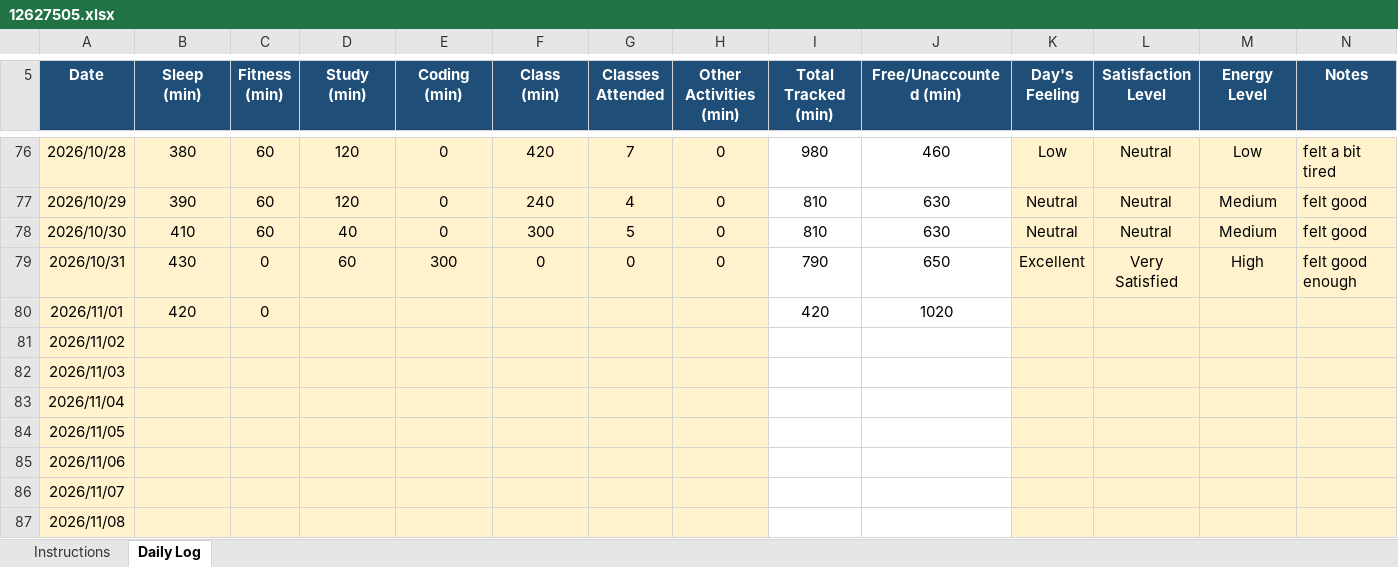
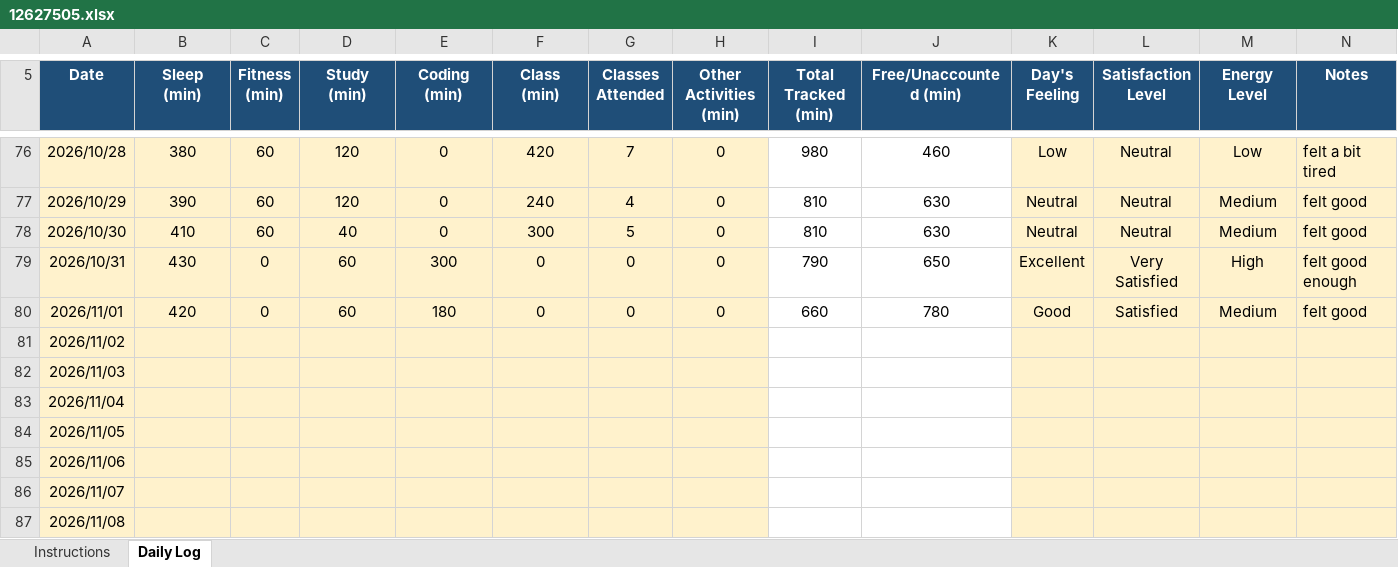
Before and after one commit to Vikaskumawat0/CAP776, an Excel workbook: 12627505.xlsx, sheet Daily Log, drawn as a sheet; only a part is shown, gaps mark what is left out; values as stored, in another font and other column widths than the file's, no borders; conditional formats not drawn; the diff names each change by its address in the sheet, - before the commit and + after, or states it on an @@ line.

Commit message:
modified

```diff
--- a/12627505.xlsx (sheet Daily Log)
+++ b/12627505.xlsx (sheet Daily Log)
-D80 (Study (min)): (empty)
+D80 (Study (min)): 60
-E80 (Coding (min)): (empty)
+E80 (Coding (min)): 180
-F80 (Class (min)): (empty)
+F80 (Class (min)): 0
-G80 (Classes Attended): (empty)
+G80 (Classes Attended): 0
-H80 (Other Activities (min)): (empty)
+H80 (Other Activities (min)): 0
-I80 (Total Tracked (min)): 420
+I80 (Total Tracked (min)): 660
-J80 (Free/Unaccounted (min)): 1020
+J80 (Free/Unaccounted (min)): 780
-K80 (Day's Feeling): (empty)
+K80 (Day's Feeling): Good
-L80 (Satisfaction Level): (empty)
+L80 (Satisfaction Level): Satisfied
-M80 (Energy Level): (empty)
+M80 (Energy Level): Medium
-N80 (Notes): (empty)
+N80 (Notes): felt good
```
